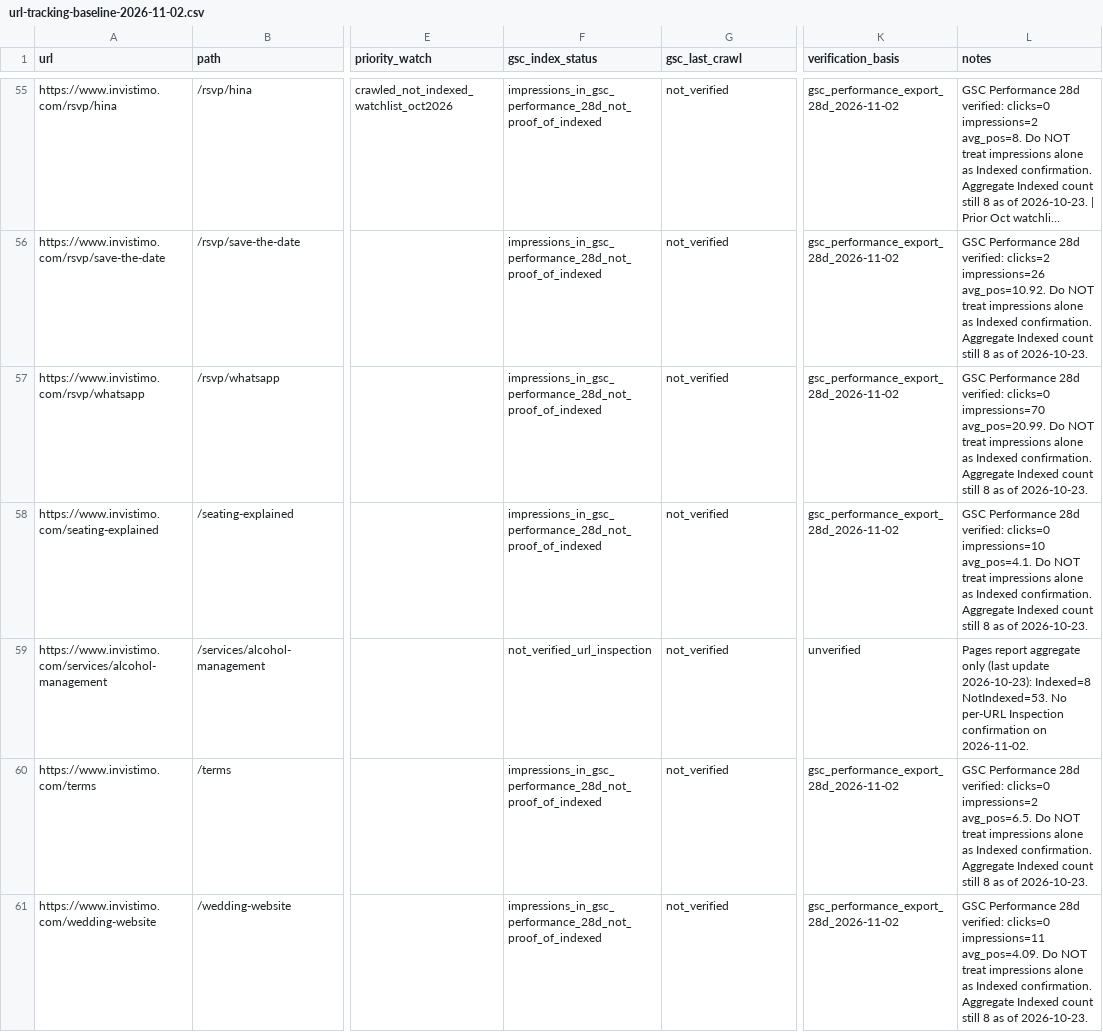
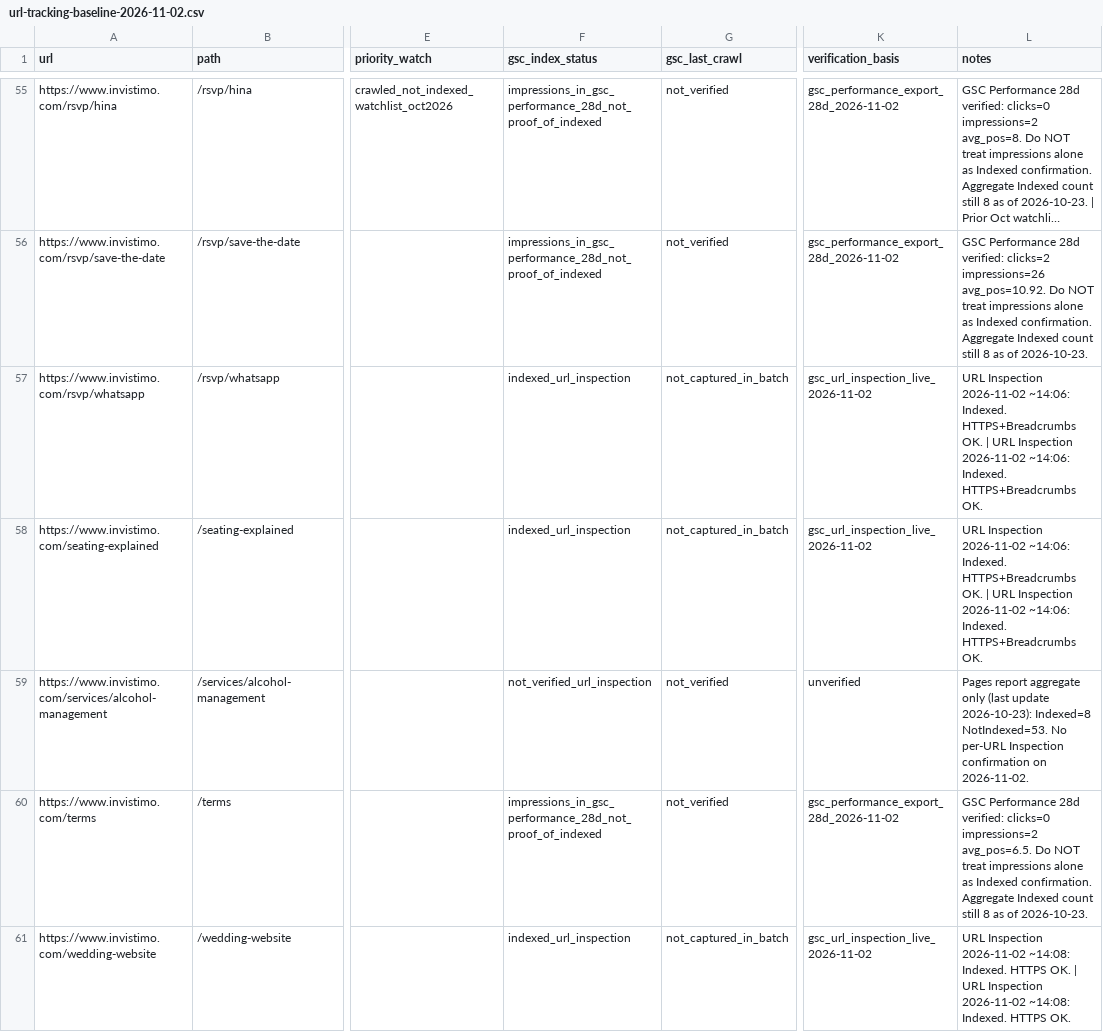
Before and after one commit to esclickteam/invistimo-events, a CSV file: docs/seo/monitoring/url-tracking-baseline-2026-11-02.csv, drawn as a sheet; only a part is shown, gaps mark what is left out; long unchanged cells end in …; the diff covers the shown part only; the diff names each change by its address in the sheet, - before the commit and + after, or states it on an @@ line.

```diff
--- a/docs/seo/monitoring/url-tracking-baseline-2026-11-02.csv
+++ b/docs/seo/monitoring/url-tracking-baseline-2026-11-02.csv
-F57:F58 (gsc_index_status): impressions_in_gsc_performance_28d_not_proof_of_indexed
+F57:F58 (gsc_index_status): indexed_url_inspection
-G57:G58 (gsc_last_crawl): not_verified
+G57:G58 (gsc_last_crawl): not_captured_in_batch
-K57:K58 (verification_basis): gsc_performance_export_28d_2026-11-02
+K57:K58 (verification_basis): gsc_url_inspection_live_2026-11-02
-L57 (notes): GSC Performance 28d verified: clicks=0 impressions=70 avg_pos=20.99. Do NOT treat impressions alone as Indexed confirmation. Aggregate Indexed count still 8 as of 2026-10-23.
+L57 (notes): URL Inspection 2026-11-02 ~14:06: Indexed. HTTPS+Breadcrumbs OK. | URL Inspection 2026-11-02 ~14:06: Indexed. HTTPS+Breadcrumbs OK.
-L58 (notes): GSC Performance 28d verified: clicks=0 impressions=10 avg_pos=4.1. Do NOT treat impressions alone as Indexed confirmation. Aggregate Indexed count still 8 as of 2026-10-23.
+L58 (notes): URL Inspection 2026-11-02 ~14:06: Indexed. HTTPS+Breadcrumbs OK. | URL Inspection 2026-11-02 ~14:06: Indexed. HTTPS+Breadcrumbs OK.
-F61 (gsc_index_status): impressions_in_gsc_performance_28d_not_proof_of_indexed
+F61 (gsc_index_status): indexed_url_inspection
-G61 (gsc_last_crawl): not_verified
+G61 (gsc_last_crawl): not_captured_in_batch
-K61 (verification_basis): gsc_performance_export_28d_2026-11-02
+K61 (verification_basis): gsc_url_inspection_live_2026-11-02
-L61 (notes): GSC Performance 28d verified: clicks=0 impressions=11 avg_pos=4.09. Do NOT treat impressions alone as Indexed confirmation. Aggregate Indexed count still 8 as of 2026-10-23.
+L61 (notes): URL Inspection 2026-11-02 ~14:08: Indexed. HTTPS OK. | URL Inspection 2026-11-02 ~14:08: Indexed. HTTPS OK.
```
Also changed, not shown: 64 edited cells elsewhere in this file, 4 other files.
